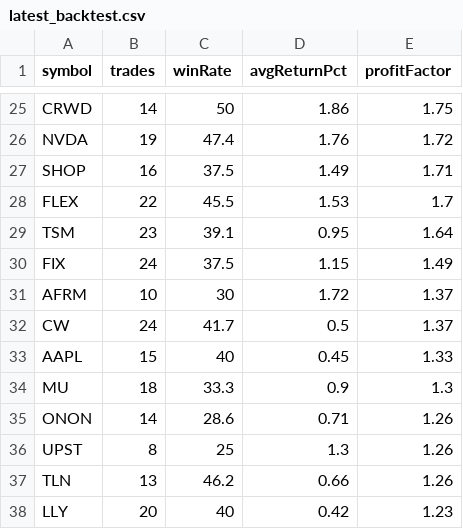
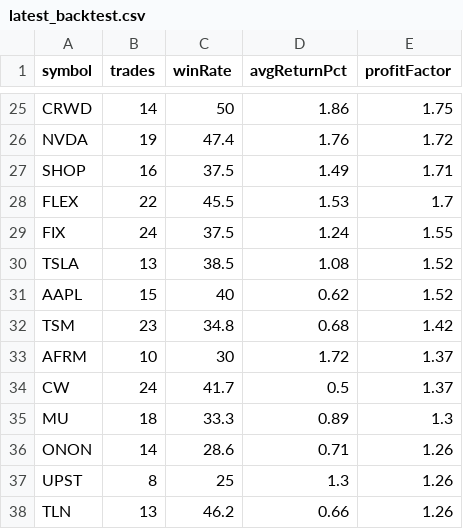
Before and after one commit to narendra0467/Trading-System, a CSV file: reports/latest_backtest.csv, drawn as a sheet; only a part is shown, gaps mark what is left out; the shorter side is filled out with more unchanged rows; the diff covers the shown part only.

```diff
--- a/reports/latest_backtest.csv
+++ b/reports/latest_backtest.csv
@@ -28,8 +28,9 @@ SHOP,16,37.5,1.49,1.71
 FLEX,22,45.5,1.53,1.7
-TSM,23,39.1,0.95,1.64
-FIX,24,37.5,1.15,1.49
+FIX,24,37.5,1.24,1.55
+TSLA,13,38.5,1.08,1.52
+AAPL,15,40,0.62,1.52
+TSM,23,34.8,0.68,1.42
 AFRM,10,30,1.72,1.37
 CW,24,41.7,0.5,1.37
-AAPL,15,40,0.45,1.33
-MU,18,33.3,0.9,1.3
+MU,18,33.3,0.89,1.3
 ONON,14,28.6,0.71,1.26
```
Also changed, not shown: 3 added rows, 4 removed rows and 6 edited cells elsewhere in this file, reports/hidden_multibagger_discovery_scanner.csv, reports/latest_high_risk_scan.csv, 19 other files.
